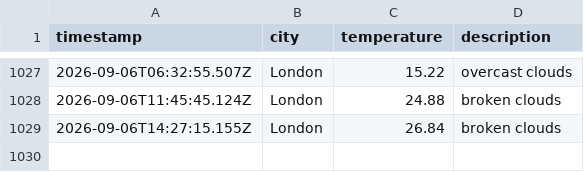
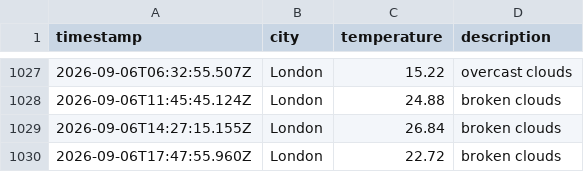
Before and after one commit to ellajgs/weather-pipeline, a CSV file: data/weather_log.csv, drawn as a sheet; only a part is shown, gaps mark what is left out; the diff names each change by its address in the sheet, - before the commit and + after, or states it on an @@ line.

```diff
--- a/data/weather_log.csv
+++ b/data/weather_log.csv
+row 1030: 2026-09-06T17:47:55.960Z | London | 22.72 | broken clouds
```
Also changed, not shown: 1 other file.
